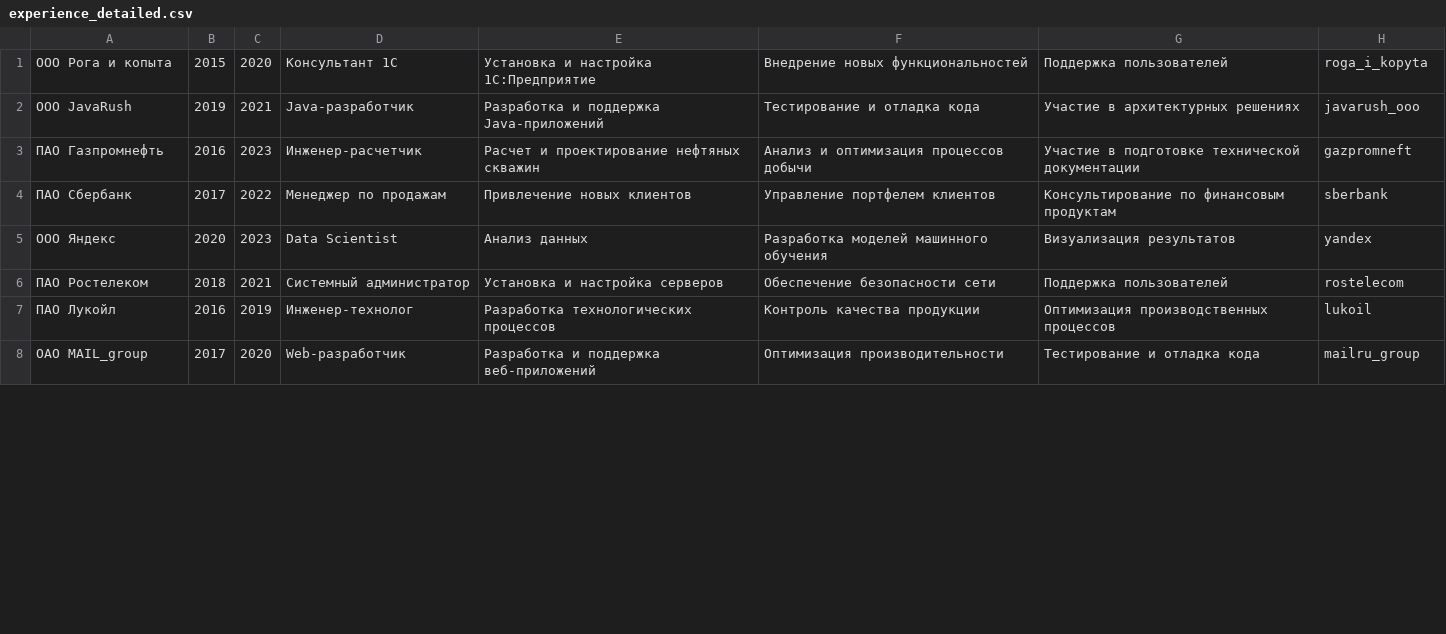
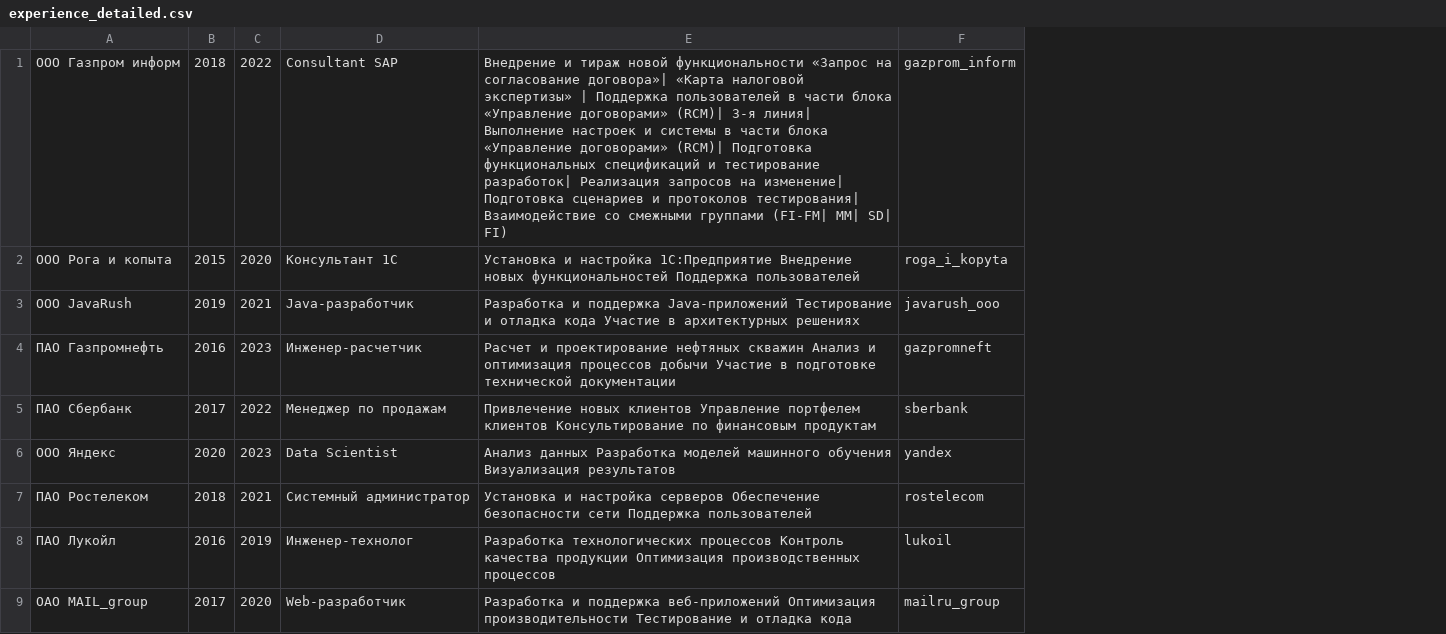
Before and after one commit to DPavlen/Career-Center-team_8, a CSV file: backend/data/experience_detailed.csv, drawn as a sheet; only a part is shown; removed rows and columns are numbered as before the commit, all else as after; the diff names each change by its address in the sheet, - before the commit and + after, or states it on an @@ line.

Commit message:
Edit Urls plural & csv detailed

```diff
--- a/backend/data/experience_detailed.csv
+++ b/backend/data/experience_detailed.csv
-column E, rows 1-8: Установка и настройка 1С:Предприятие | Разработка и поддержка Java-приложений | Расчет и проектирование нефтяных скважин | Привлечение новых клиентов | Анализ данных | Установка и настройка серверов | Разработка технологических процессов | Разработка и поддержка веб-приложений
-column F, rows 1-8: Внедрение новых функциональностей | Тестирование и отладка кода | Анализ и оптимизация процессов добычи | Управление портфелем клиентов | Разработка моделей машинного обучения | Обеспечение безопасности сети | Контроль качества продукции | Оптимизация производительности
-column G, rows 1-8: Поддержка пользователей | Участие в архитектурных решениях | Участие в подготовке технической документации | Консультирование по финансовым продуктам | Визуализация результатов | Поддержка пользователей | Оптимизация производственных процессов | Тестирование и отладка кода
+column E, rows 2-9: Установка и настройка 1С:Предприятие Внедрение новых функциональностей Поддержка пользователей | Разработка и поддержка Java-приложений Тестирование и отладка кода Участие в архитектурных решениях | Расчет и проектирование нефтяных скважин Анализ и оптимизация процессов добычи Участие в подготовке технической документации | Привлечение новых клиентов Управление портфелем клиентов Консультирование по финансовым продуктам | Анализ данных Разработка моделей машинного обучения Визуализация результатов | Установка и настройка серверов Обеспечение безопасности сети Поддержка пользователей | Разработка технологических процессов Контроль качества продукции Оптимизация производственных процессов | Разработка и поддержка веб-приложений Оптимизация производительности Тестирование и отладка кода
+row 1: ООО Газпром информ | 2018 | 2022 | Consultant SAP | Внедрение и тираж новой функциональности «Запрос на согласование договора»| «Карта налоговой экспертизы» | Поддержка пользователей в части блока «Управление договорами» (RCM)| 3-я линия| Выполнение настроек и системы в части блока «Управление договорами» (RCM)| Подготовка функциональных спецификаций и тестирование разработок| Реализация запросов на изменение| Подготовка сценариев и протоколов тестирования| Взаимодействие со смежными группами (FI-FM| MM| SD| FI) | gazprom_inform
```
Also changed, not shown: 4 other files.
